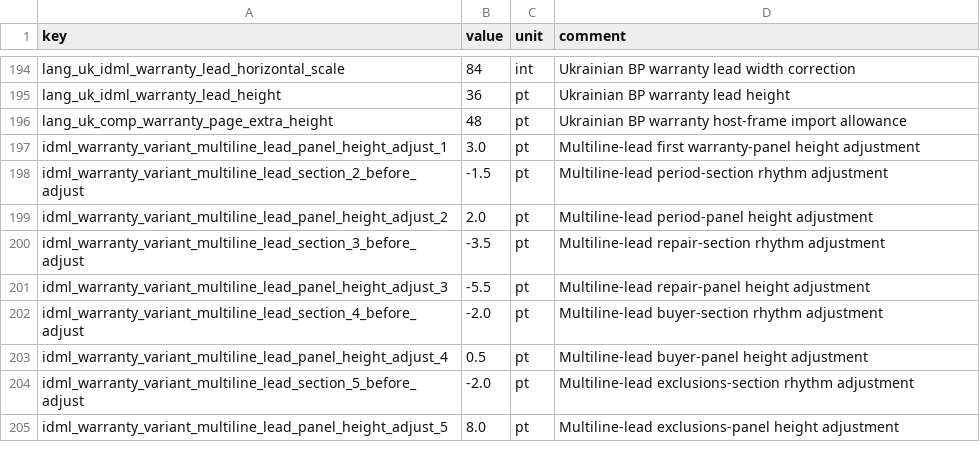
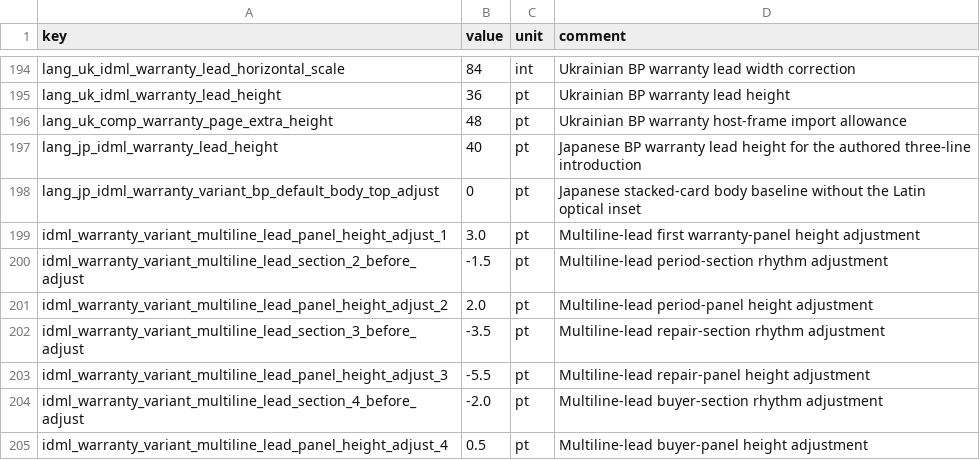
Before and after one commit to Bingboom/auto-manual, a CSV file: data/layout_params.idml-compact.csv, drawn as a sheet; only a part is shown, gaps mark what is left out; the shorter side is filled out with more unchanged rows.

Commit message:
fix(idml): align BP JP special-page assembly
Resolve the legacy jp language alias for placed cover assets, add the shared single-column TOC composition, and route Japanese warranty content through the reusable card components.\n\nAdd target assembly data, compact layout parameters, and regression coverage for the 12-page candidate.

```diff
--- a/data/layout_params.idml-compact.csv
+++ b/data/layout_params.idml-compact.csv
@@ -196,2 +196,4 @@ lang_uk_idml_warranty_lead_height,36,pt,Ukrainian BP warranty lead height
 lang_uk_comp_warranty_page_extra_height,48,pt,Ukrainian BP warranty host-frame import allowance
+lang_jp_idml_warranty_lead_height,40,pt,Japanese BP warranty lead height for the authored three-line introduction
+lang_jp_idml_warranty_variant_bp_default_body_top_adjust,0,pt,Japanese stacked-card body baseline without the Latin optical inset
 idml_warranty_variant_multiline_lead_panel_height_adjust_1,3.0,pt,Multiline-lead first warranty-panel height adjustment
```
Also changed, not shown: 9 other files.
